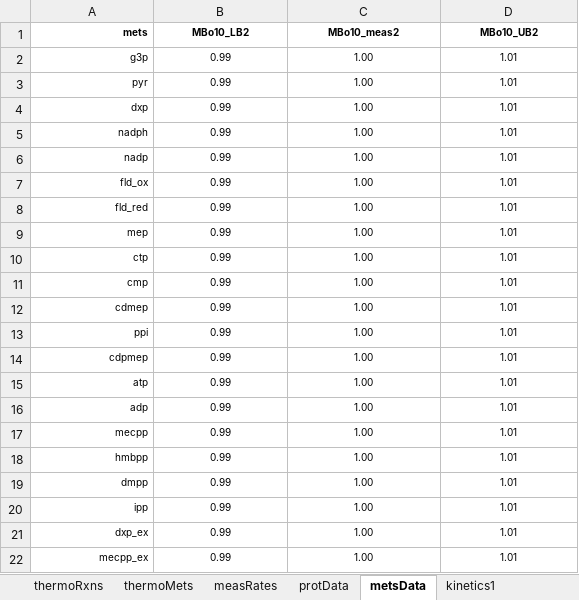
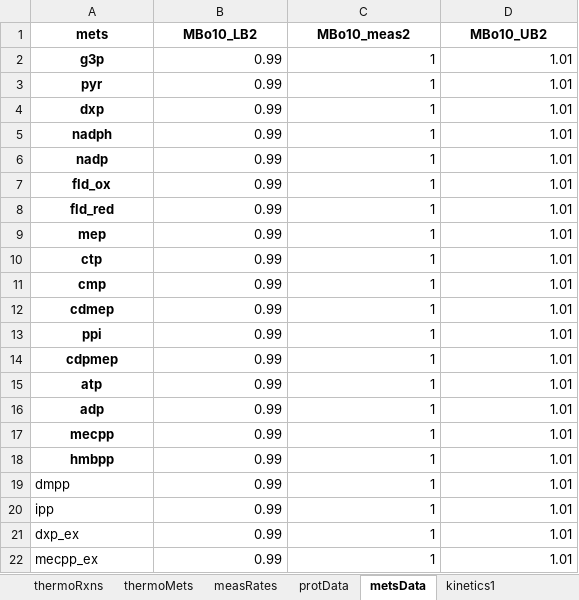
Before and after one commit to biosustain/GRASP, an Excel workbook: input_test/MEP_example.xlsx, sheet metsData, drawn as a sheet; values as stored, in another font and other column widths than the file's, no borders; the diff names each change by its address in the sheet, - before the commit and + after, or states it on an @@ line.

```diff
--- a/input_test/MEP_example.xlsx (sheet metsData)
+++ b/input_test/MEP_example.xlsx (sheet metsData)
@@ A1:D22 text size: larger @@
-A1:A18 alignment: right
+A1:A18 alignment: center
-A2:A18 bold: off
+A2:A18 bold: on
-B2:D22 alignment: center
+B2:D22 alignment: right
-C2:C22 (MBo10_meas2): 1.00
+C2:C22 (MBo10_meas2): 1
-A19:A22 alignment: right
+A19:A22 alignment: left
```
Also changed, not shown: sheet thermo_ineq_constraints, sheet stoic, sheet thermoMets, sheet mets, sheet thermoRxns, sheet protData, 5 more sheets, input_test/HMP1489_r1_t0.xlsx, 1 other file.
